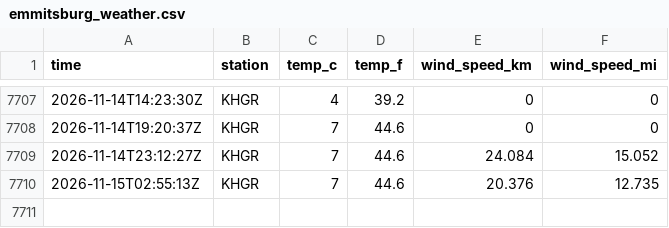
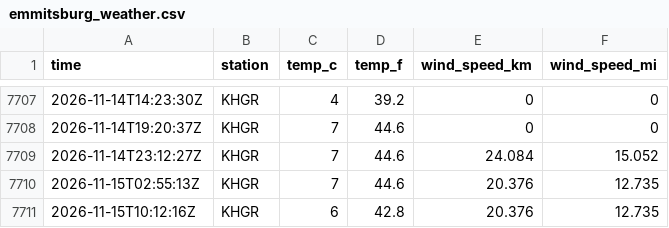
Before and after one commit to tlwksj/data330-weathercollection, a CSV file: data/emmitsburg_weather.csv, drawn as a sheet; only a part is shown, gaps mark what is left out; the diff names each change by its address in the sheet, - before the commit and + after, or states it on an @@ line.

```diff
--- a/data/emmitsburg_weather.csv
+++ b/data/emmitsburg_weather.csv
+row 7711: 2026-11-15T10:12:16Z | KHGR | 6 | 42.8 | 20.376 | 12.735
```
